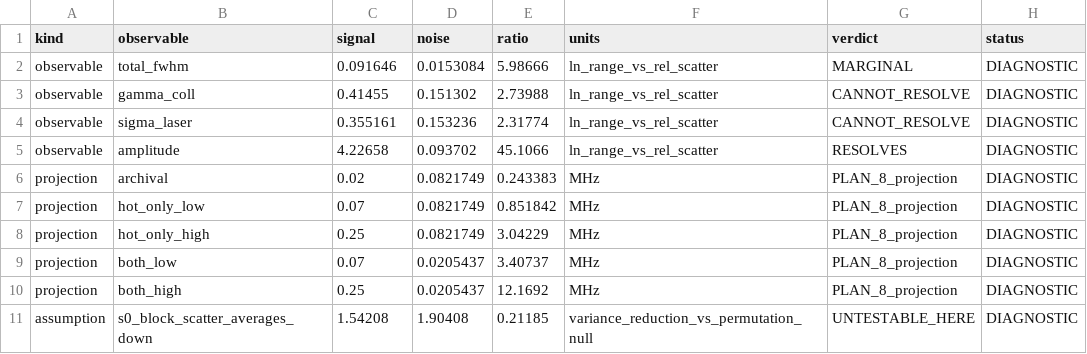
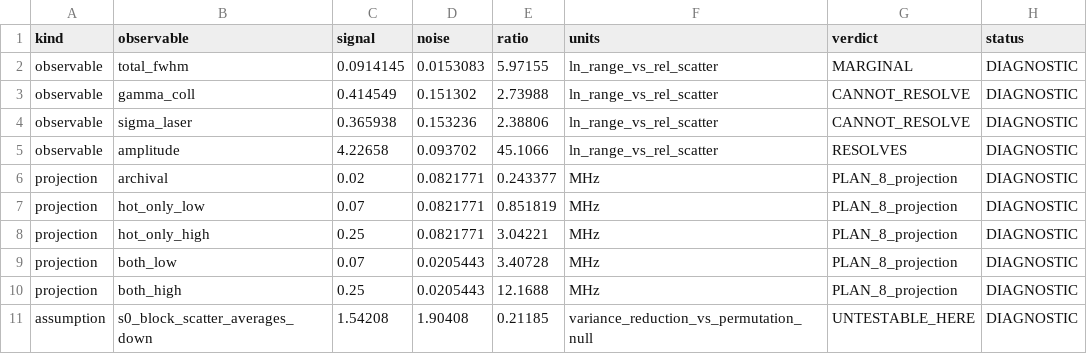
Before and after one commit to MichelangeloDondi/Rb-5S-6S-analysis, a CSV file: results/resolving_power.csv, drawn as a sheet.

```diff
--- a/results/resolving_power.csv
+++ b/results/resolving_power.csv
@@ -1,11 +1,11 @@
 kind,observable,signal,noise,ratio,units,verdict,status
-observable,total_fwhm,0.091646,0.0153084,5.98666,ln_range_vs_rel_scatter,MARGINAL,DIAGNOSTIC
-observable,gamma_coll,0.41455,0.151302,2.73988,ln_range_vs_rel_scatter,CANNOT_RESOLVE,DIAGNOSTIC
-observable,sigma_laser,0.355161,0.153236,2.31774,ln_range_vs_rel_scatter,CANNOT_RESOLVE,DIAGNOSTIC
+observable,total_fwhm,0.0914145,0.0153083,5.97155,ln_range_vs_rel_scatter,MARGINAL,DIAGNOSTIC
+observable,gamma_coll,0.414549,0.151302,2.73988,ln_range_vs_rel_scatter,CANNOT_RESOLVE,DIAGNOSTIC
+observable,sigma_laser,0.365938,0.153236,2.38806,ln_range_vs_rel_scatter,CANNOT_RESOLVE,DIAGNOSTIC
 observable,amplitude,4.22658,0.093702,45.1066,ln_range_vs_rel_scatter,RESOLVES,DIAGNOSTIC
-projection,archival,0.02,0.0821749,0.243383,MHz,PLAN_8_projection,DIAGNOSTIC
-projection,hot_only_low,0.07,0.0821749,0.851842,MHz,PLAN_8_projection,DIAGNOSTIC
-projection,hot_only_high,0.25,0.0821749,3.04229,MHz,PLAN_8_projection,DIAGNOSTIC
-projection,both_low,0.07,0.0205437,3.40737,MHz,PLAN_8_projection,DIAGNOSTIC
-projection,both_high,0.25,0.0205437,12.1692,MHz,PLAN_8_projection,DIAGNOSTIC
+projection,archival,0.02,0.0821771,0.243377,MHz,PLAN_8_projection,DIAGNOSTIC
+projection,hot_only_low,0.07,0.0821771,0.851819,MHz,PLAN_8_projection,DIAGNOSTIC
+projection,hot_only_high,0.25,0.0821771,3.04221,MHz,PLAN_8_projection,DIAGNOSTIC
+projection,both_low,0.07,0.0205443,3.40728,MHz,PLAN_8_projection,DIAGNOSTIC
+projection,both_high,0.25,0.0205443,12.1688,MHz,PLAN_8_projection,DIAGNOSTIC
 assumption,s0_block_scatter_averages_down,1.54208,1.90408,0.21185,variance_reduction_vs_permutation_null,UNTESTABLE_HERE,DIAGNOSTIC
```
Also changed, not shown: results/identifiability.csv, results/identifiability_profile.csv, 51 other files.
